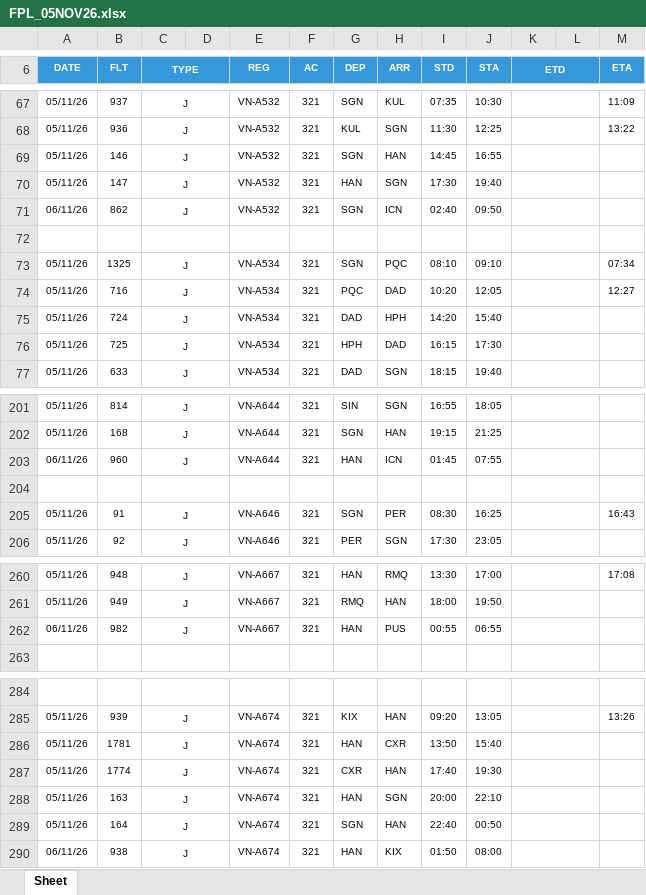
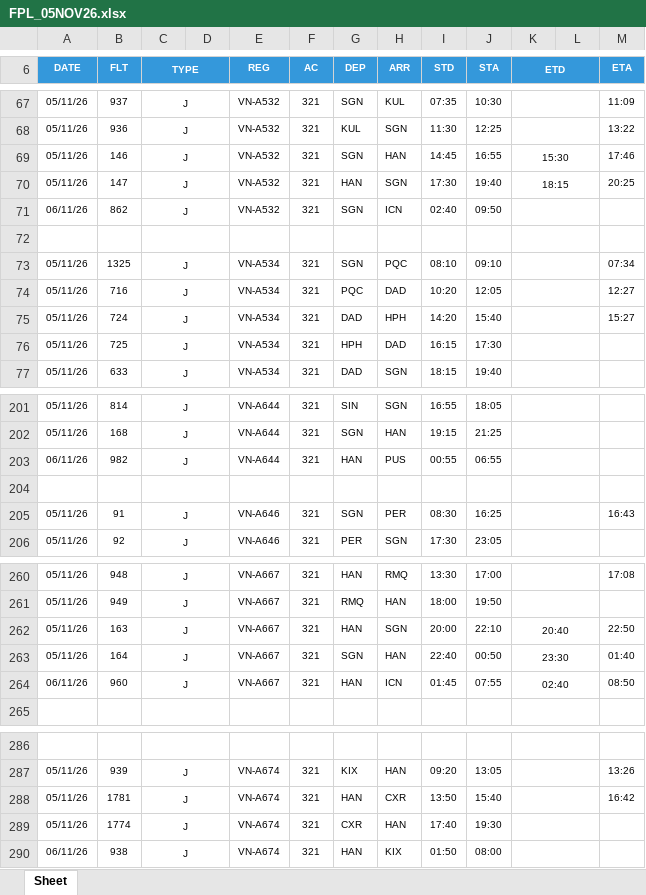
Before and after one commit to tlgsvj/lc, an Excel workbook: Data/FlightPlan/FPL_05NOV26.xlsx, sheet Sheet, drawn as a sheet; only a part is shown, gaps mark what is left out; values as stored, in another font and other column widths than the file's, no borders; charts and pictures not drawn; removed rows and columns are numbered as before the commit, all else as after; the diff covers the shown part only; the diff names each change by its address in the sheet, - before the commit and + after, or states it on an @@ line.

Commit message:
Update FPL_05NOV26.xlsx

```diff
--- a/Data/FlightPlan/FPL_05NOV26.xlsx (sheet Sheet)
+++ b/Data/FlightPlan/FPL_05NOV26.xlsx (sheet Sheet)
-K69 (ETD): (empty)
+K69 (ETD): 15:30
-M69 (ETA): (empty)
+M69 (ETA): 17:46
-K70 (ETD): (empty)
+K70 (ETD): 18:15
-M70 (ETA): (empty)
+M70 (ETA): 20:25
-M75 (ETA): (empty)
+M75 (ETA): 15:27
-B203 (FLT): 960
+B203 (FLT): 982
-H203 (ARR): ICN
+H203 (ARR): PUS
-I203 (STD): 01:45
+I203 (STD): 00:55
-J203 (STA): 07:55
+J203 (STA): 06:55
+row 262: 05/11/26 | 163 | J |  | VN-A667 | 321 | HAN | SGN | 20:00 | 22:10 | 20:40 |  | 22:50
+row 263: 05/11/26 | 164 | J |  | VN-A667 | 321 | SGN | HAN | 22:40 | 00:50 | 23:30 |  | 01:40
-B264 (FLT): 982
+B264 (FLT): 960
-H264 (ARR): PUS
+H264 (ARR): ICN
-I264 (STD): 00:55
+I264 (STD): 01:45
-J264 (STA): 06:55
+J264 (STA): 07:55
-K264 (ETD): (empty)
+K264 (ETD): 02:40
-M264 (ETA): (empty)
+M264 (ETA): 08:50
-M288 (ETA): (empty)
+M288 (ETA): 16:42
-row 288: 05/11/26 | 163 | J |  | VN-A674 | 321 | HAN | SGN | 20:00 | 22:10
-row 289: 05/11/26 | 164 | J |  | VN-A674 | 321 | SGN | HAN | 22:40 | 00:50
```
Also changed, not shown: 32 edited cells elsewhere in this sheet.
